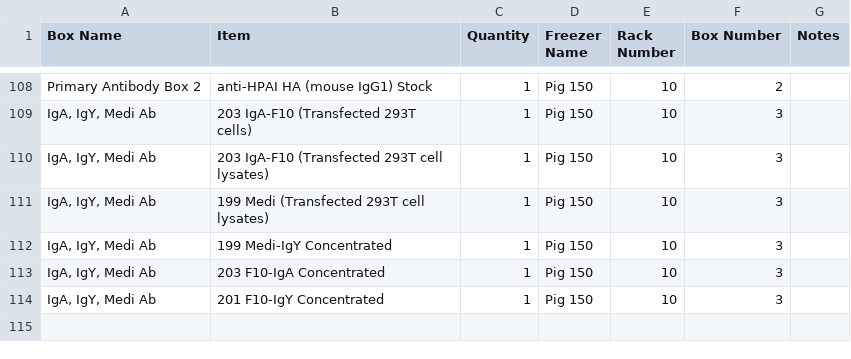
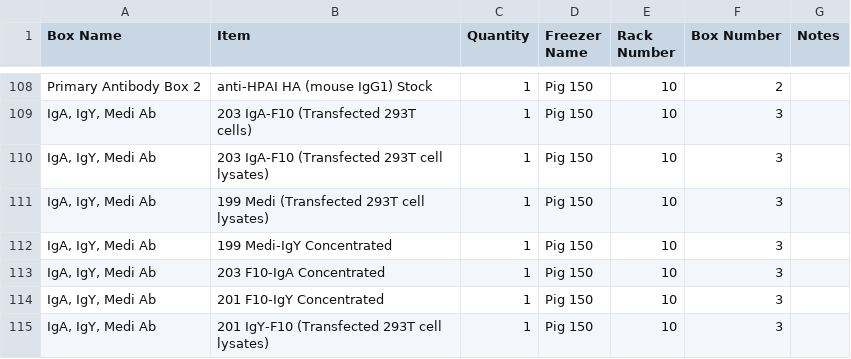
Before and after one commit to bnhenry08/inventory-app, a CSV file: inventory.csv, drawn as a sheet; only a part is shown, gaps mark what is left out.

Commit message:
Inventory update 2026-07-28 19:35:51.221734

```diff
--- a/inventory.csv
+++ b/inventory.csv
@@ -114 +114,2 @@ Primary Antibody Box 2,anti-HPAI HA (mouse IgG1) Stock,1,Pig 150,10,2,
 "IgA, IgY, Medi Ab",201 F10-IgY Concentrated,1,Pig 150,10,3,
+"IgA, IgY, Medi Ab",201 IgY-F10 (Transfected 293T cell lysates),1,Pig 150,10,3,
```
